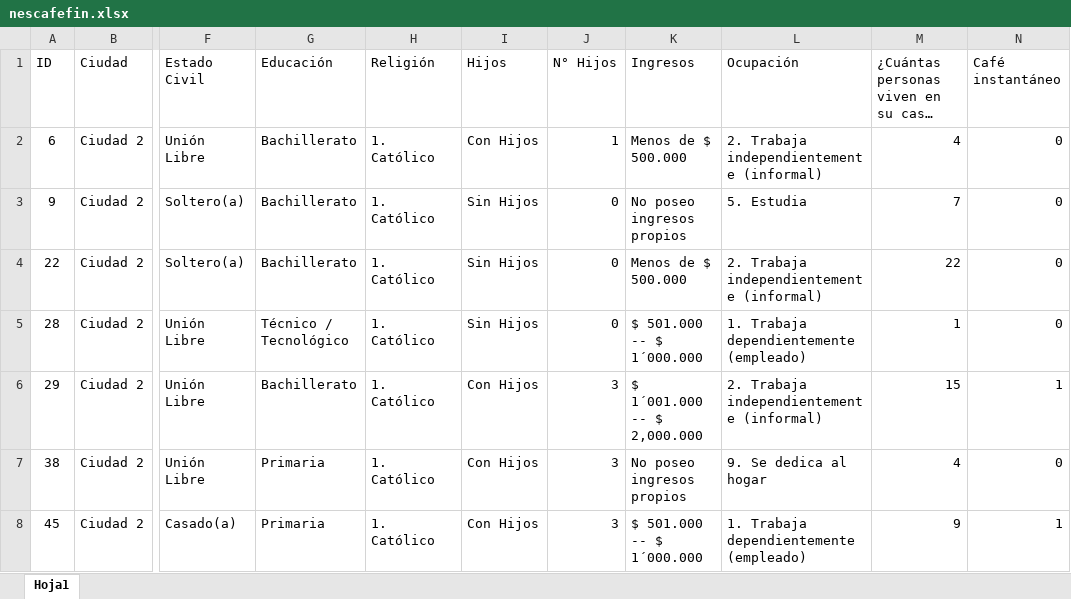
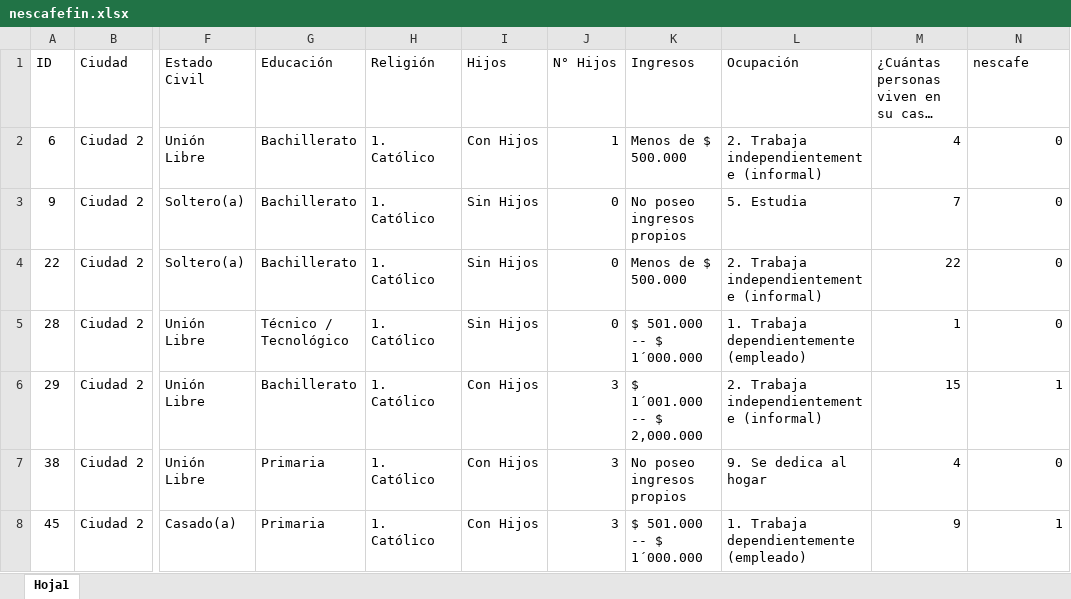
Before and after one commit to jbuitragoc/BBDD, an Excel workbook: nescafefin.xlsx, sheet Hoja1, drawn as a sheet; only a part is shown, gaps mark what is left out; long unchanged cells end in …; values as stored, in another font and other column widths than the file's, no borders; the diff names each change by its address in the sheet, - before the commit and + after, or states it on an @@ line.

Commit message:
Add files via upload

```diff
--- a/nescafefin.xlsx (sheet Hoja1)
+++ b/nescafefin.xlsx (sheet Hoja1)
-N1: Café instantáneo
+N1: nescafe
```
